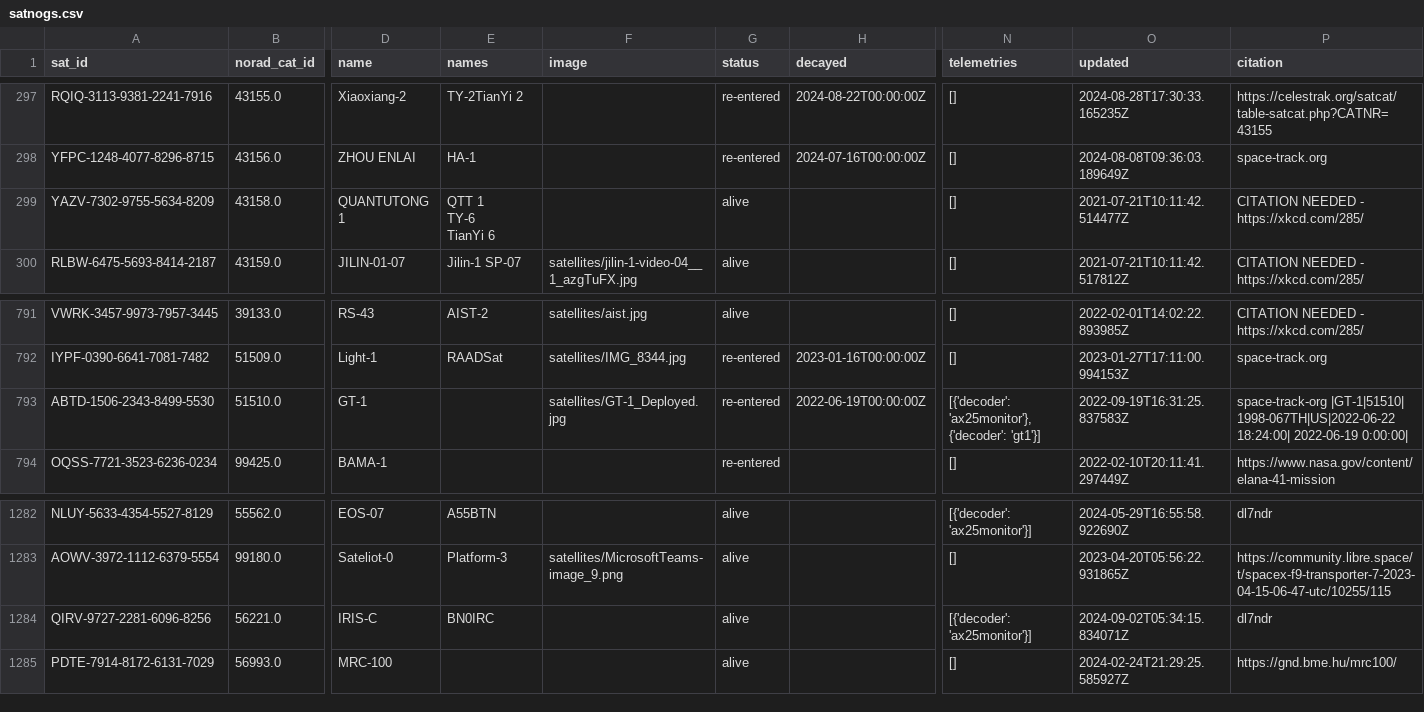
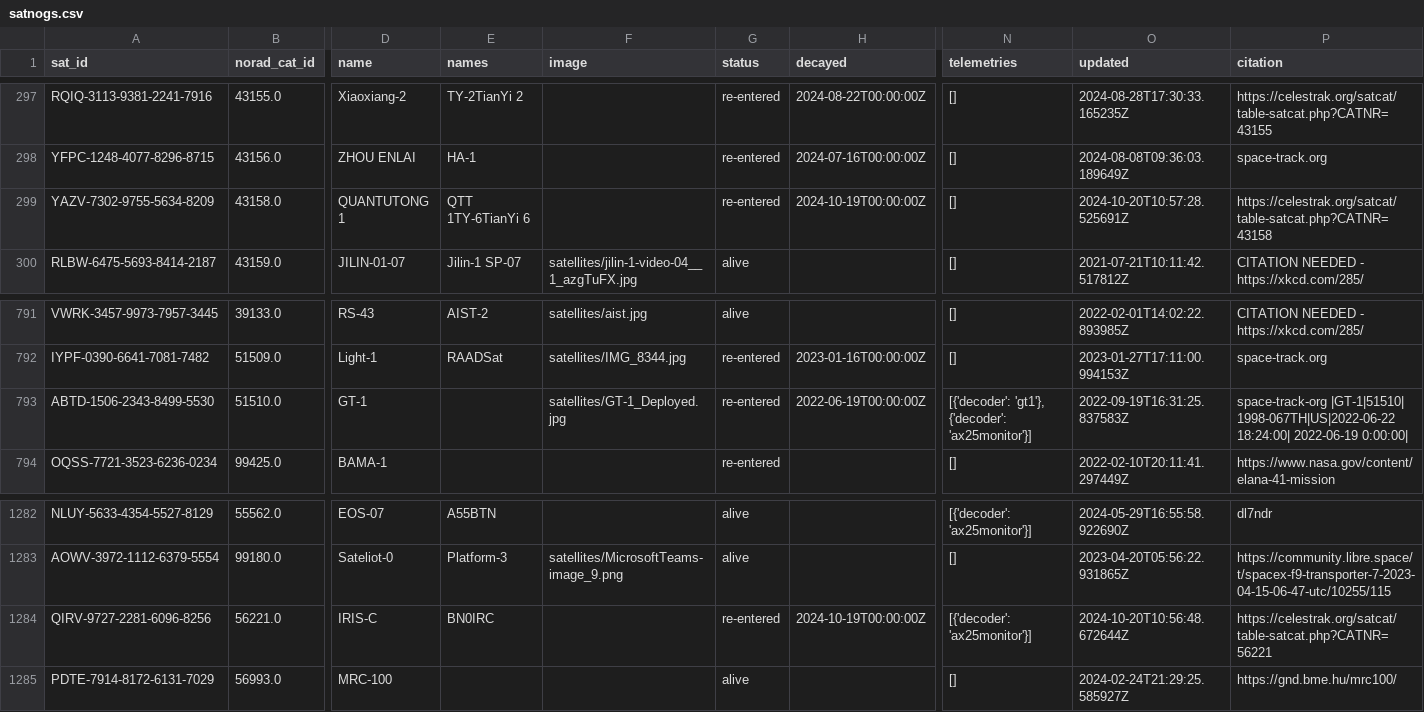
Before and after one commit to muzihuaner/amateur-satellite-database, a CSV file: data/satnogs.csv, drawn as a sheet; only a part is shown, gaps mark what is left out; ↵ is a line break in a cell; the diff names each change by its address in the sheet, - before the commit and + after, or states it on an @@ line.

```diff
--- a/data/satnogs.csv
+++ b/data/satnogs.csv
-E299 (names): QTT 1 ↵ TY-6 ↵ TianYi 6
+E299 (names): QTT 1TY-6TianYi 6
-G299 (status): alive
+G299 (status): re-entered
-H299 (decayed): (empty)
+H299 (decayed): 2024-10-19T00:00:00Z
-O299 (updated): 2021-07-21T10:11:42.514477Z
+O299 (updated): 2024-10-20T10:57:28.525691Z
-P299 (citation): CITATION NEEDED - https://xkcd.com/285/
+P299 (citation): https://celestrak.org/satcat/table-satcat.php?CATNR=43158
-N793 (telemetries): [{'decoder': 'ax25monitor'}, {'decoder': 'gt1'}]
+N793 (telemetries): [{'decoder': 'gt1'}, {'decoder': 'ax25monitor'}]
-G1284 (status): alive
+G1284 (status): re-entered
-H1284 (decayed): (empty)
+H1284 (decayed): 2024-10-19T00:00:00Z
-O1284 (updated): 2024-09-02T05:34:15.834071Z
+O1284 (updated): 2024-10-20T10:56:48.672644Z
-P1284 (citation): dl7ndr
+P1284 (citation): https://celestrak.org/satcat/table-satcat.php?CATNR=56221
```
Also changed, not shown: 1 other file.
